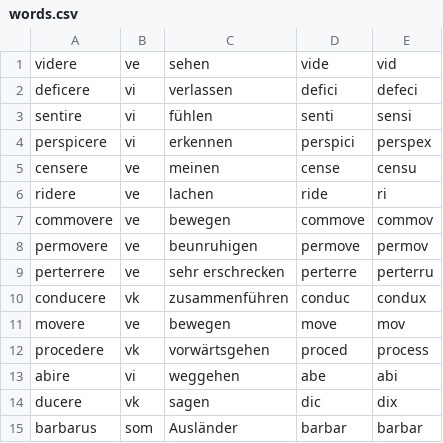
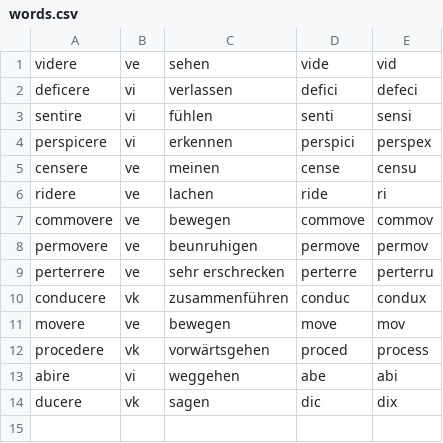
Before and after one commit to Phil-hacker/latindict, a CSV file: words.csv, drawn as a sheet.

Commit message:
Update words.csv
Wortliste angepasst

```diff
--- a/words.csv
+++ b/words.csv
@@ -14,2 +14 @@ abire,vi,weggehen,abe,abi
 ducere,vk,sagen,dic,dix
-barbarus,som,Ausländer,barbar,barbar
```
